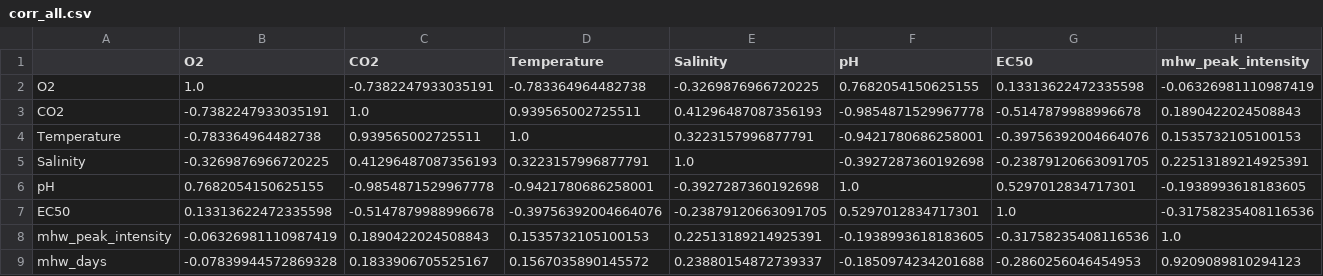
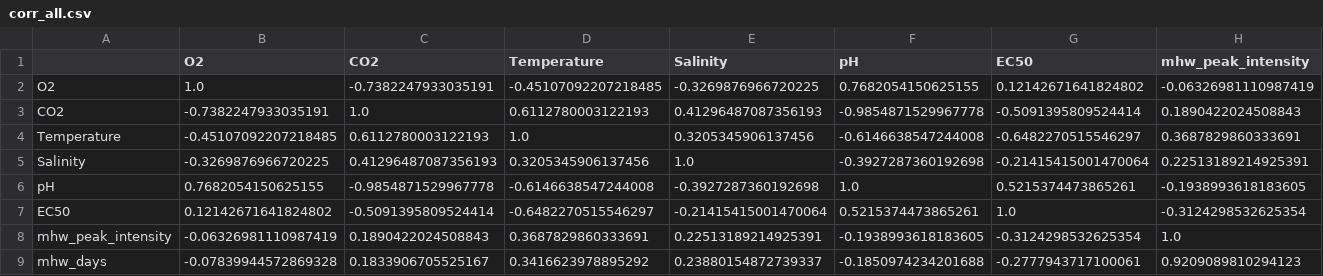
Before and after one commit to scatenag/climate_change_on_sea_urchins, a CSV file: results/corr_all.csv, drawn as a sheet; only a part is shown; the diff covers the shown part only; the diff names each change by its address in the sheet, - before the commit and + after, or states it on an @@ line.

```diff
--- a/results/corr_all.csv
+++ b/results/corr_all.csv
-D2 (Temperature): -0.783364964482738
+D2 (Temperature): -0.45107092207218485
-G2 (EC50): 0.13313622472335598
+G2 (EC50): 0.12142671641824802
-D3 (Temperature): 0.939565002725511
+D3 (Temperature): 0.6112780003122193
-G3 (EC50): -0.5147879988996678
+G3 (EC50): -0.5091395809524414
-B4 (O2): -0.783364964482738
+B4 (O2): -0.45107092207218485
-C4 (CO2): 0.939565002725511
+C4 (CO2): 0.6112780003122193
-E4 (Salinity): 0.3223157996877791
+E4 (Salinity): 0.3205345906137456
-F4 (pH): -0.9421780686258001
+F4 (pH): -0.6146638547244008
-G4 (EC50): -0.39756392004664076
+G4 (EC50): -0.6482270515546297
-H4 (mhw_peak_intensity): 0.1535732105100153
+H4 (mhw_peak_intensity): 0.3687829860333691
-D5 (Temperature): 0.3223157996877791
+D5 (Temperature): 0.3205345906137456
-G5 (EC50): -0.23879120663091705
+G5 (EC50): -0.21415415001470064
-D6 (Temperature): -0.9421780686258001
+D6 (Temperature): -0.6146638547244008
-G6 (EC50): 0.5297012834717301
+G6 (EC50): 0.5215374473865261
-B7 (O2): 0.13313622472335598
+B7 (O2): 0.12142671641824802
-C7 (CO2): -0.5147879988996678
+C7 (CO2): -0.5091395809524414
-D7 (Temperature): -0.39756392004664076
+D7 (Temperature): -0.6482270515546297
-E7 (Salinity): -0.23879120663091705
+E7 (Salinity): -0.21415415001470064
-F7 (pH): 0.5297012834717301
+F7 (pH): 0.5215374473865261
-H7 (mhw_peak_intensity): -0.31758235408116536
+H7 (mhw_peak_intensity): -0.3124298532625354
-D8 (Temperature): 0.1535732105100153
+D8 (Temperature): 0.3687829860333691
-G8 (EC50): -0.31758235408116536
+G8 (EC50): -0.3124298532625354
-D9 (Temperature): 0.1567035890145572
+D9 (Temperature): 0.3416623978895292
-G9 (EC50): -0.2860256046454953
+G9 (EC50): -0.2777943717100061
```
Also changed, not shown: 2 edited cells elsewhere in this file, results/corr_post.csv, results/corr_pre.csv, 5 other files.
